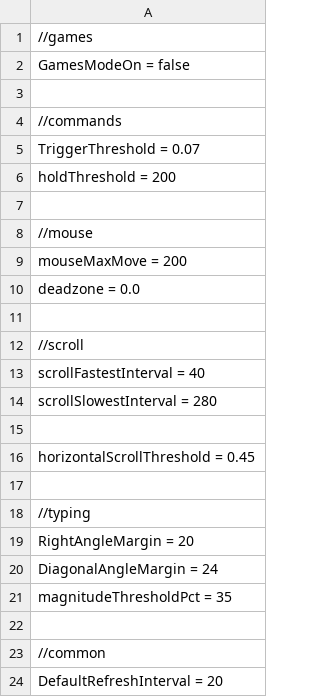
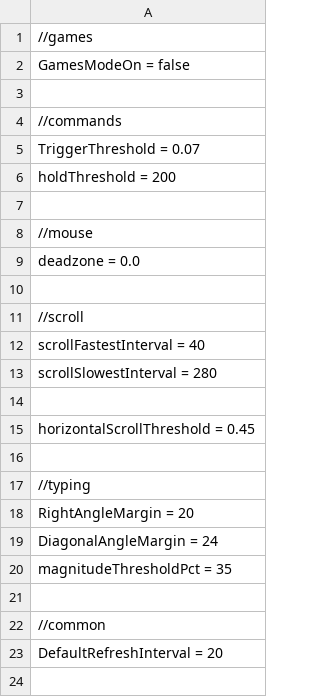
Before and after one commit to positiveway/ControllerGo, a CSV file: layouts/linux/configs.csv, drawn as a sheet; the diff names each change by its address in the sheet, - before the commit and + after, or states it on an @@ line.

```diff
--- a/layouts/linux/configs.csv
+++ b/layouts/linux/configs.csv
-row 9: mouseMaxMove = 200
```
Also changed, not shown: 2 other files.
